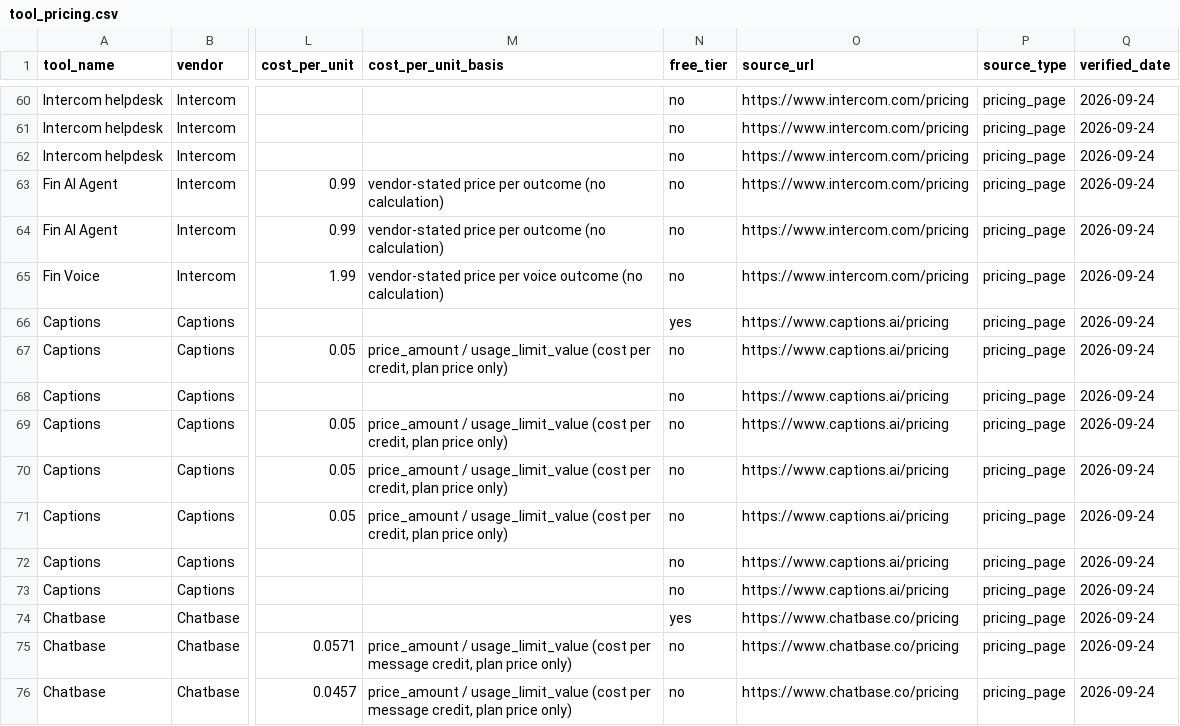
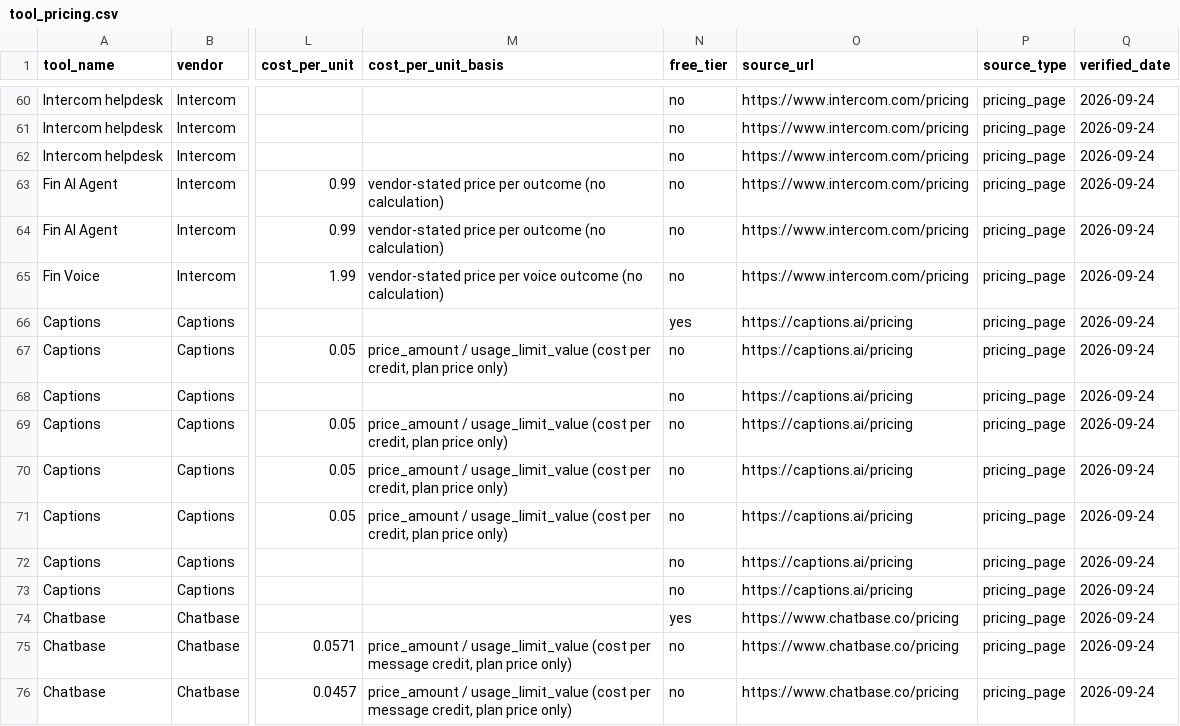
Before and after one commit to Muntasir-11/ai-tool-pricing-database, a CSV file: data/tool_pricing.csv, drawn as a sheet; only a part is shown, gaps mark what is left out; the diff names each change by its address in the sheet, - before the commit and + after, or states it on an @@ line.

Commit message:
Use the canonical Captions pricing URL (no www redirect)
The www.captions.ai/pricing address redirects to captions.ai/pricing, so the eight Captions rows now use the final address. No prices changed.

```diff
--- a/data/tool_pricing.csv
+++ b/data/tool_pricing.csv
-O66:O73 (source_url): https://www.captions.ai/pricing
+O66:O73 (source_url): https://captions.ai/pricing
```
